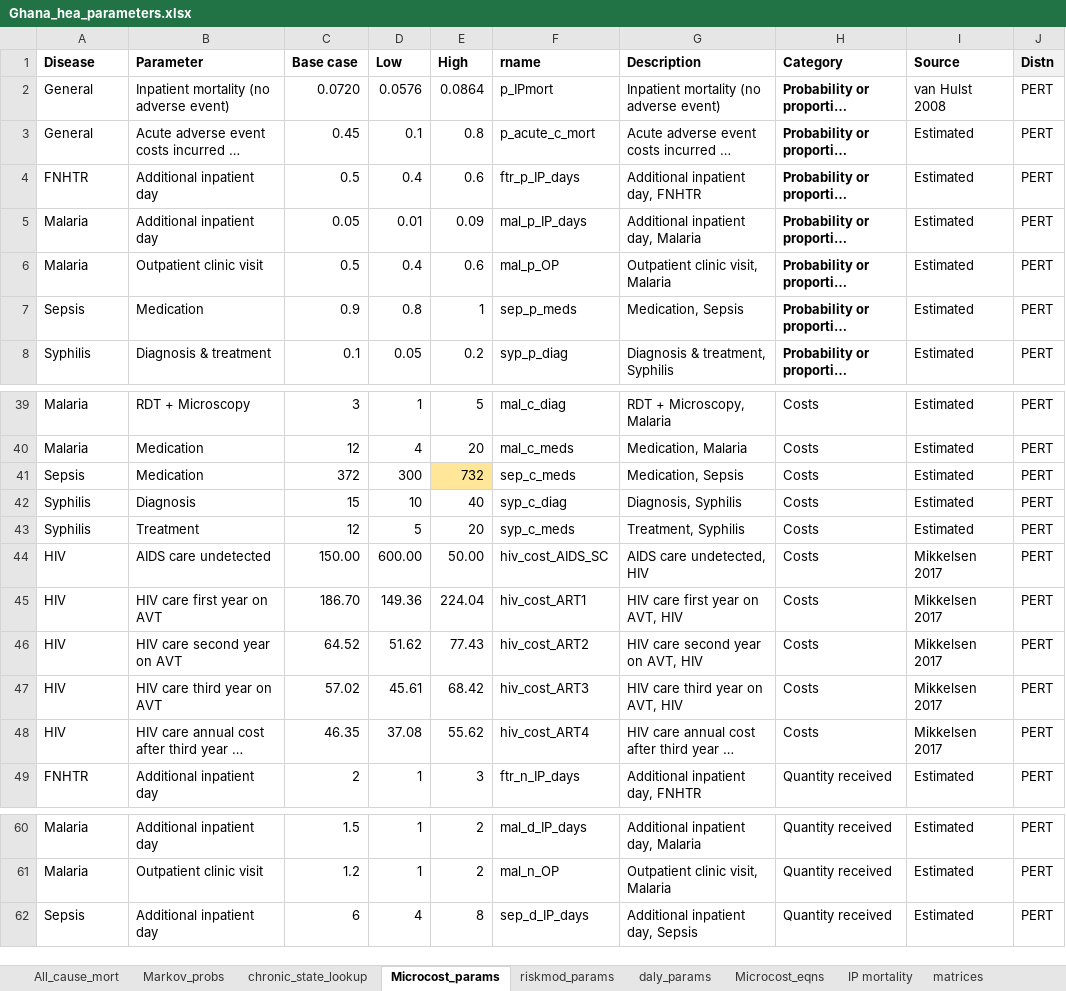
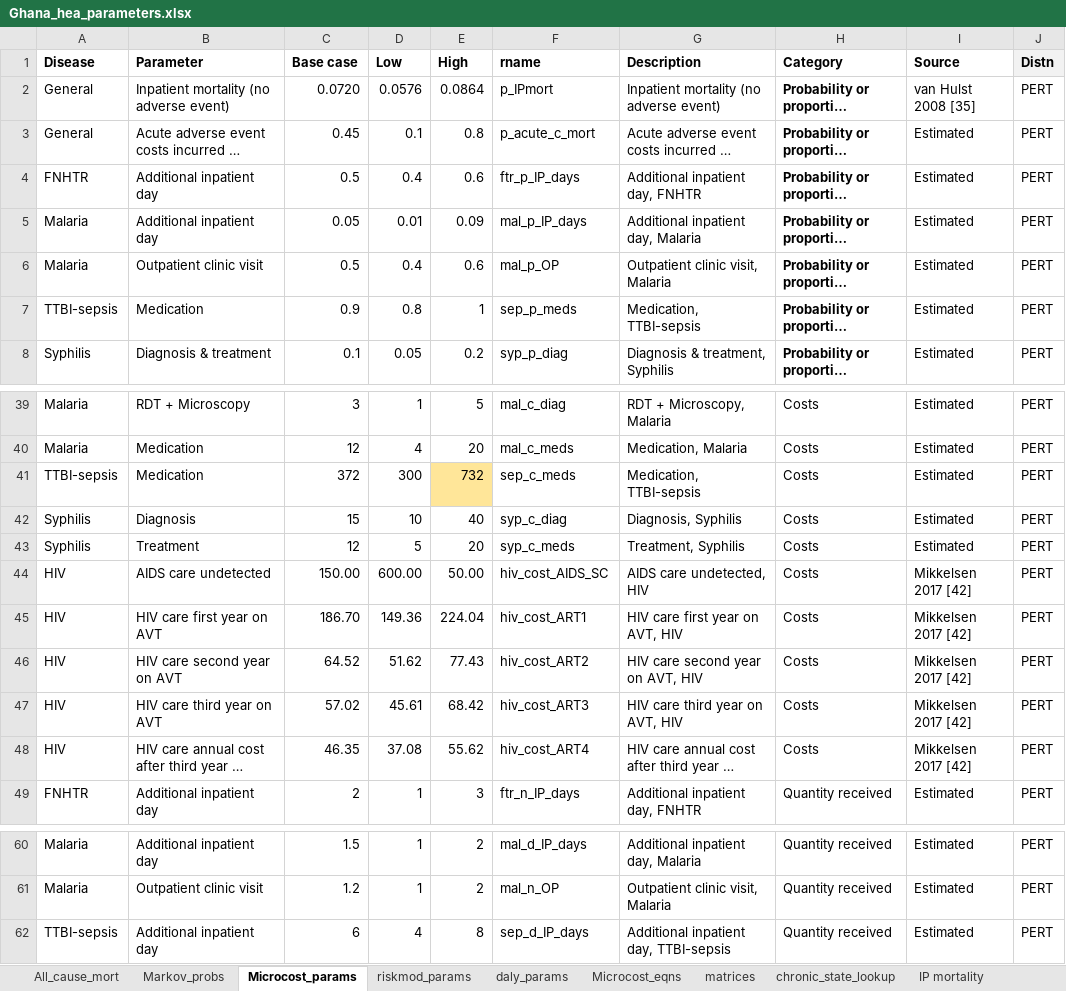
Before and after one commit to altonrus/ghana_wbpr, an Excel workbook: data/Ghana_hea_parameters.xlsx, sheet Microcost_params, drawn as a sheet; only a part is shown, gaps mark what is left out; long unchanged cells end in …; values as stored, in another font and other column widths than the file's, no borders; the diff names each change by its address in the sheet, - before the commit and + after, or states it on an @@ line.

```diff
--- a/data/Ghana_hea_parameters.xlsx (sheet Microcost_params)
+++ b/data/Ghana_hea_parameters.xlsx (sheet Microcost_params)
@@ sheet tab order changed: All_cause_mort | Markov_probs | Microcost_params | riskmod_params | daly_params | Microcost_eqns | matrices | chronic_state_lookup | IP mortality @@
-I2 (Source): van Hulst 2008
+I2 (Source): van Hulst 2008 [35]
-A7 (Disease): Sepsis
+A7 (Disease): TTBI-sepsis
-G7 (Description): Medication, Sepsis
+G7 (Description): Medication, TTBI-sepsis
-A41 (Disease): Sepsis
+A41 (Disease): TTBI-sepsis
-G41 (Description): Medication, Sepsis
+G41 (Description): Medication, TTBI-sepsis
-I44:I48 (Source): Mikkelsen 2017
+I44:I48 (Source): Mikkelsen 2017 [42]
-A62 (Disease): Sepsis
+A62 (Disease): TTBI-sepsis
-G62 (Description): Additional inpatient day, Sepsis
+G62 (Description): Additional inpatient day, TTBI-sepsis
```
Also changed, not shown: sheet daly_params, sheet Markov_probs, sheet riskmod_params, sheet sepsis, sheet IP mortality, sheet HBV clinical risk, 1 more sheet, 27 other files.
